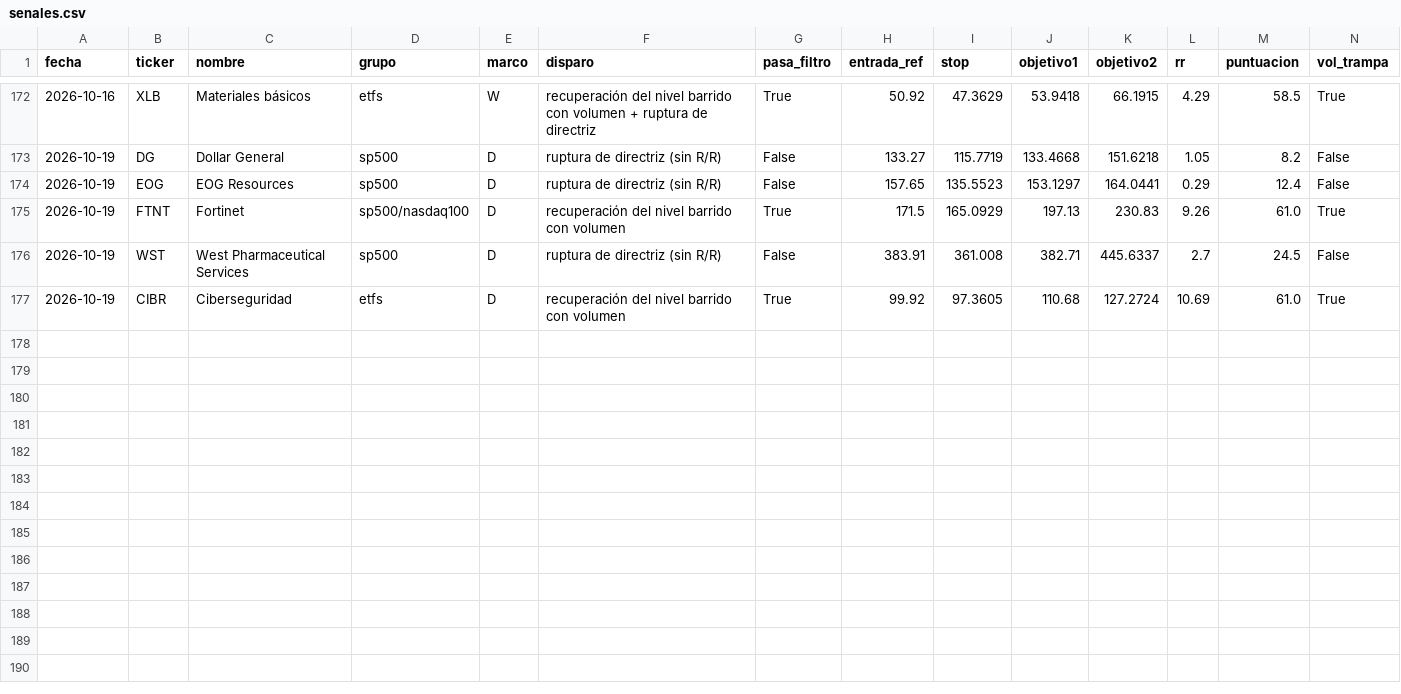
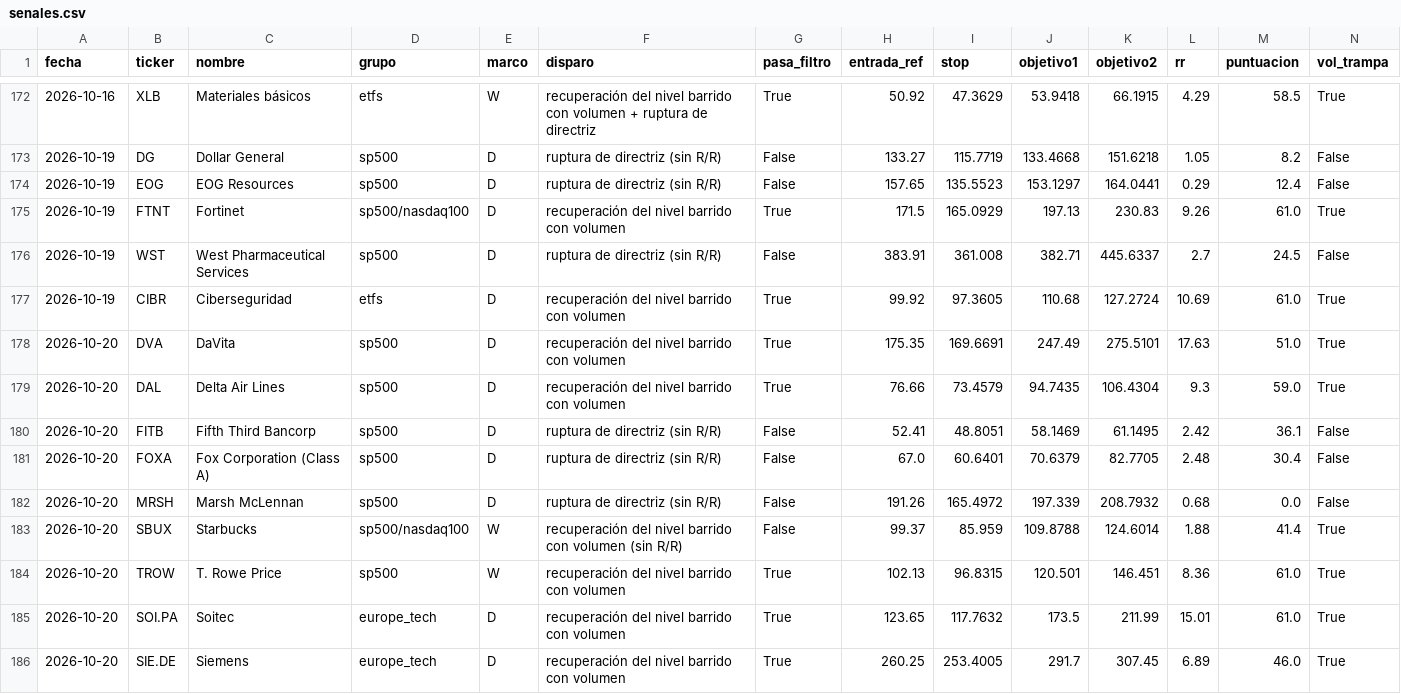
Before and after one commit to dgbancalerocava/escaner-cava, a CSV file: reports/seguimiento/senales.csv, drawn as a sheet; only a part is shown, gaps mark what is left out; rows hold the shown columns only; the diff names each change by its address in the sheet, - before the commit and + after, or states it on an @@ line.

```diff
--- a/reports/seguimiento/senales.csv
+++ b/reports/seguimiento/senales.csv
+row 178: 2026-10-20 | DVA | DaVita | sp500 | D | recuperación del nivel barrido con volumen | True | 175.35 | 169.6691 | 247.49 | 275.5101 | 17.63 | 51.0 | True
+row 179: 2026-10-20 | DAL | Delta Air Lines | sp500 | D | recuperación del nivel barrido con volumen | True | 76.66 | 73.4579 | 94.7435 | 106.4304 | 9.3 | 59.0 | True
+row 180: 2026-10-20 | FITB | Fifth Third Bancorp | sp500 | D | ruptura de directriz (sin R/R) | False | 52.41 | 48.8051 | 58.1469 | 61.1495 | 2.42 | 36.1 | False
+row 181: 2026-10-20 | FOXA | Fox Corporation (Class A) | sp500 | D | ruptura de directriz (sin R/R) | False | 67.0 | 60.6401 | 70.6379 | 82.7705 | 2.48 | 30.4 | False
+row 182: 2026-10-20 | MRSH | Marsh McLennan | sp500 | D | ruptura de directriz (sin R/R) | False | 191.26 | 165.4972 | 197.339 | 208.7932 | 0.68 | 0.0 | False
+row 183: 2026-10-20 | SBUX | Starbucks | sp500/nasdaq100 | W | recuperación del nivel barrido con volumen (sin R/R) | False | 99.37 | 85.959 | 109.8788 | 124.6014 | 1.88 | 41.4 | True
+row 184: 2026-10-20 | TROW | T. Rowe Price | sp500 | W | recuperación del nivel barrido con volumen | True | 102.13 | 96.8315 | 120.501 | 146.451 | 8.36 | 61.0 | True
+row 185: 2026-10-20 | SOI.PA | Soitec | europe_tech | D | recuperación del nivel barrido con volumen | True | 123.65 | 117.7632 | 173.5 | 211.99 | 15.01 | 61.0 | True
+row 186: 2026-10-20 | SIE.DE | Siemens | europe_tech | D | recuperación del nivel barrido con volumen | True | 260.25 | 253.4005 | 291.7 | 307.45 | 6.89 | 46.0 | True
```
Also changed, not shown: reports/seguimiento/operaciones.csv, 25 other files.
